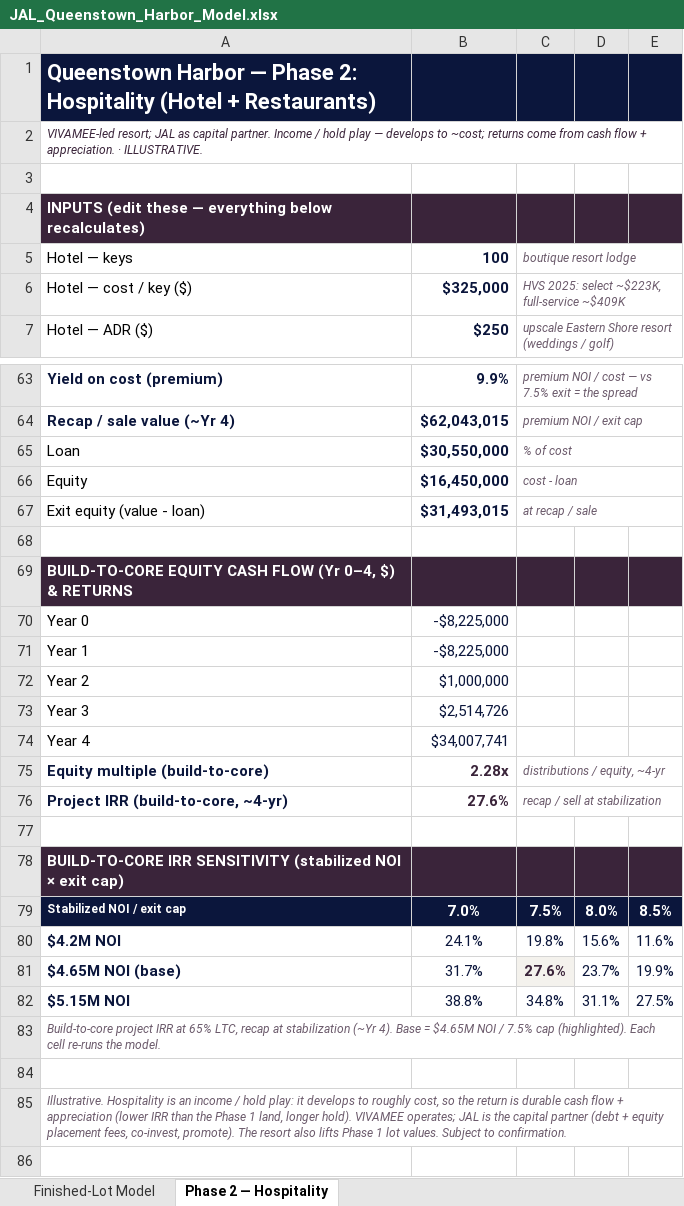
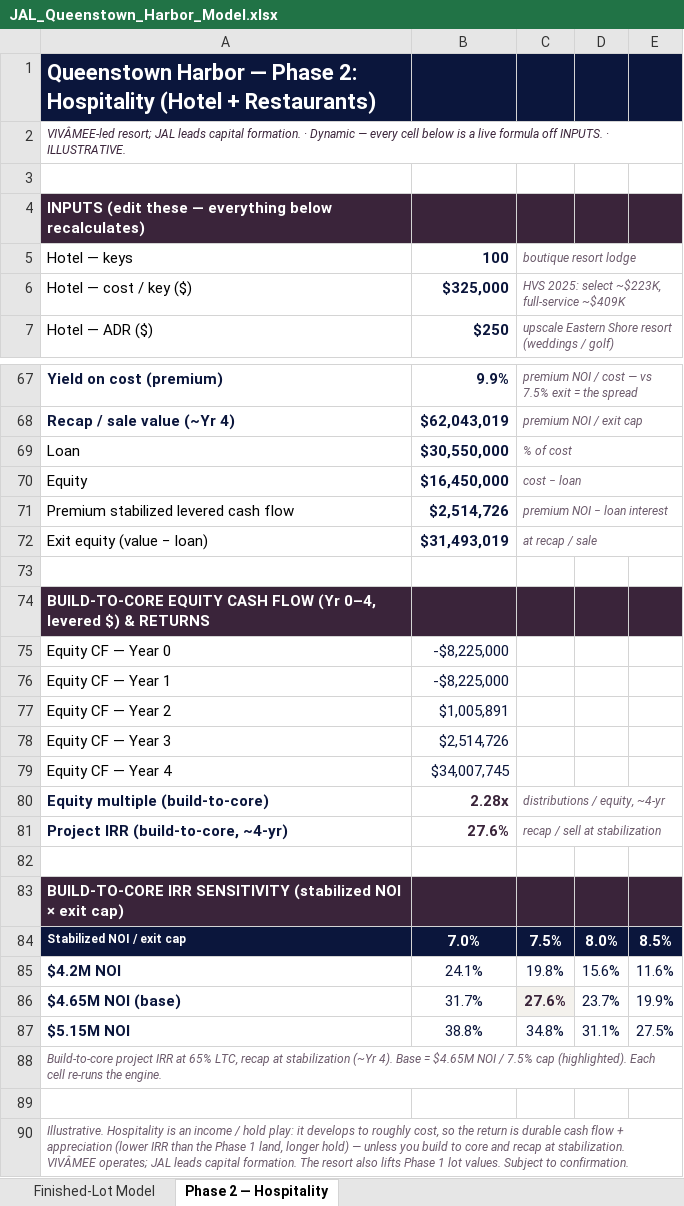
Before and after one commit to jlevine711/Apex, an Excel workbook: JAL_Queenstown_Harbor_Model.xlsx, sheet Phase 2 — Hospitality, drawn as a sheet; only a part is shown, gaps mark what is left out; values as stored, in another font and other column widths than the file's, no borders; removed rows and columns are numbered as before the commit, all else as after; the diff covers the shown part only; the diff names each change by its address in the sheet, - before the commit and + after, or states it on an @@ line.

```diff
--- a/JAL_Queenstown_Harbor_Model.xlsx (sheet Phase 2 — Hospitality)
+++ b/JAL_Queenstown_Harbor_Model.xlsx (sheet Phase 2 — Hospitality)
-A2: VIVAMEE-led resort; JAL as capital partner. Income / hold play — develops to ~cost; returns come from cash flow + appreciation. · ILLUSTRATIVE.
+A2: VIVÂMEE-led resort; JAL leads capital formation. · Dynamic — every cell below is a live formula off INPUTS. · ILLUSTRATIVE.
-B68: $62,043,015
+B68: $62,043,019
-C70: cost - loan
+C70: cost − loan
+row 71: Premium stabilized levered cash flow | $2,514,726 | premium NOI − loan interest
-A72: Exit equity (value - loan)
+A72: Exit equity (value − loan)
-B72: $31,493,015
+B72: $31,493,019
-A74: …(Yr 0–4, $) &…
+A74: …(Yr 0–4, levered $) &…
-A75: Year 0
+A75: Equity CF — Year 0
-A76: Year 1
+A76: Equity CF — Year 1
-row 72: Year 2 | $1,000,000
+row 77: Equity CF — Year 2 | $1,005,891
-A78: Year 3
+A78: Equity CF — Year 3
-row 74: Year 4 | $34,007,741
+row 79: Equity CF — Year 4 | $34,007,745
-A88: …re-runs the model.
+A88: …re-runs the engine.
-A90: …land, longer hold). VIVAMEE operates; JAL is the capital partner (debt + equity placement fees, co-invest, promote). The resort…
+A90: …land, longer hold) — unless you build to core and recap at stabilization. VIVÂMEE operates; JAL leads capital formation. The resort…
```
Also changed, not shown: 11 added rows, 7 removed rows and 23 edited cells elsewhere in this sheet, sheet Finished-Lot Model, formulas that keep their value, 2 other files.
